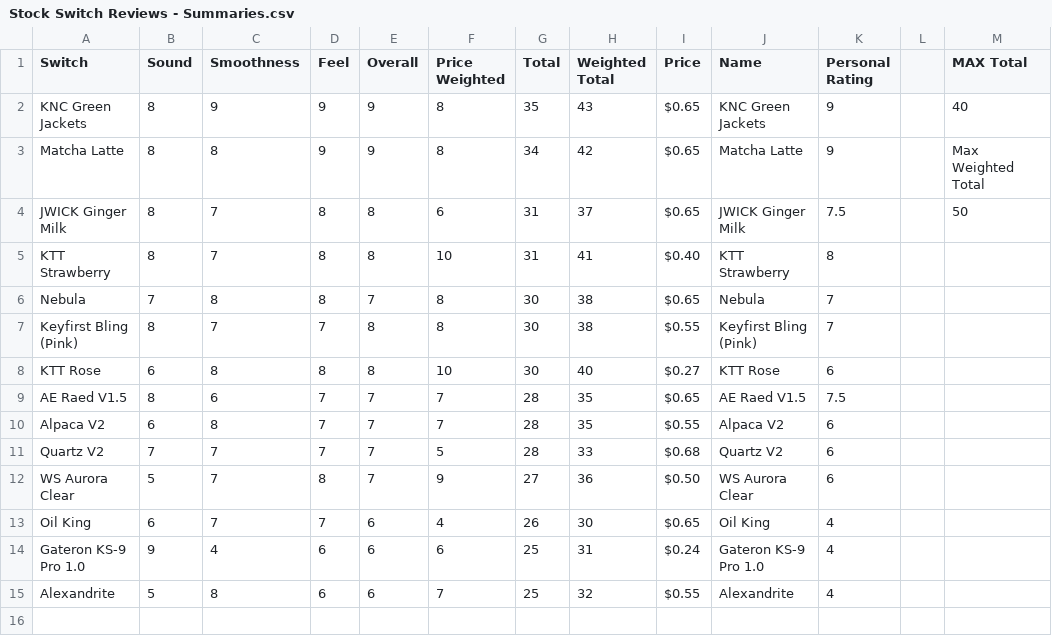
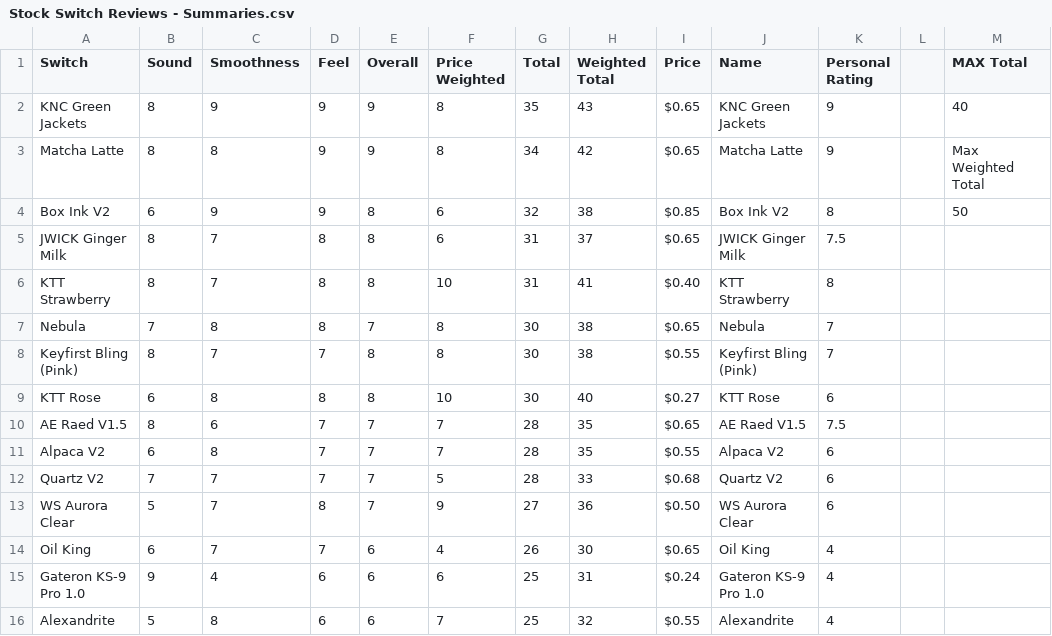
Before and after one commit to SiegeKeebs/Switch-Scores, a CSV file: Stock Switch Reviews - Summaries.csv, drawn as a sheet.

```diff
--- a/Stock Switch Reviews - Summaries.csv
+++ b/Stock Switch Reviews - Summaries.csv
@@ -3,3 +3,4 @@ KNC Green Jackets,8,9,9,9,8,35,43,$0.65,KNC Green Jackets,9,,40
 Matcha Latte,8,8,9,9,8,34,42,$0.65,Matcha Latte,9,,Max Weighted Total
-JWICK Ginger Milk,8,7,8,8,6,31,37,$0.65,JWICK Ginger Milk,7.5,,50
+Box Ink V2,6,9,9,8,6,32,38,$0.85,Box Ink V2,8,,50
+JWICK Ginger Milk,8,7,8,8,6,31,37,$0.65,JWICK Ginger Milk,7.5,,
 KTT Strawberry,8,7,8,8,10,31,41,$0.40,KTT Strawberry,8,,
```
Also changed, not shown: 2 other files.
